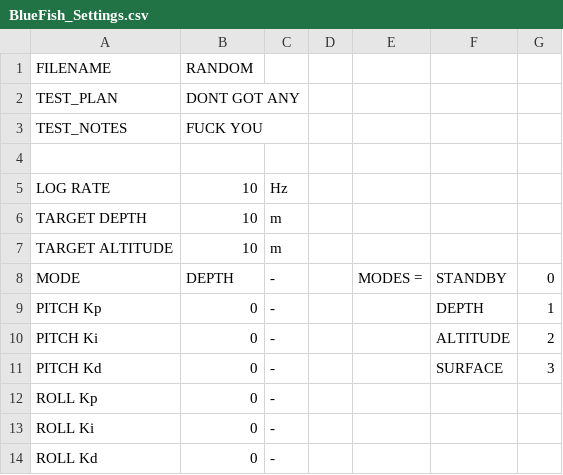
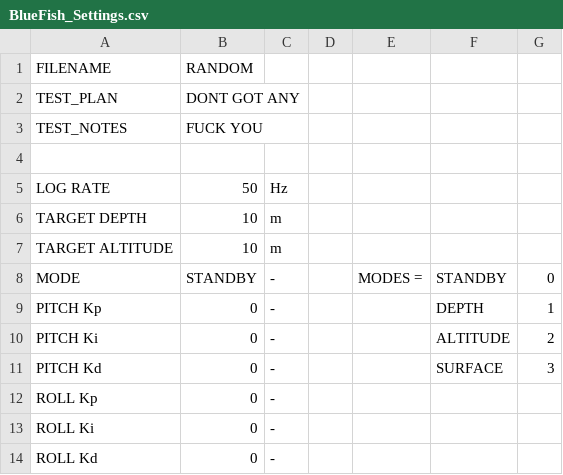
Before and after one commit to BlueFish-MECH400/BlueFish, a CSV file: Sandbox/Pi/BlueFish_Settings.csv, drawn as a sheet.

```diff
--- a/Sandbox/Pi/BlueFish_Settings.csv
+++ b/Sandbox/Pi/BlueFish_Settings.csv
@@ -4,6 +4,6 @@ TEST_NOTES,FUCK YOU,,,,,
 ,,,,,,
-LOG RATE,10,Hz,,,,
+LOG RATE,50,Hz,,,,
 TARGET DEPTH,10,m,,,,
 TARGET ALTITUDE,10,m,,,,
-MODE,DEPTH,-,,MODES =,STANDBY,0
+MODE,STANDBY,-,,MODES =,STANDBY,0
 PITCH Kp,0,-,,,DEPTH,1
```
Also changed, not shown: 3 other files.
